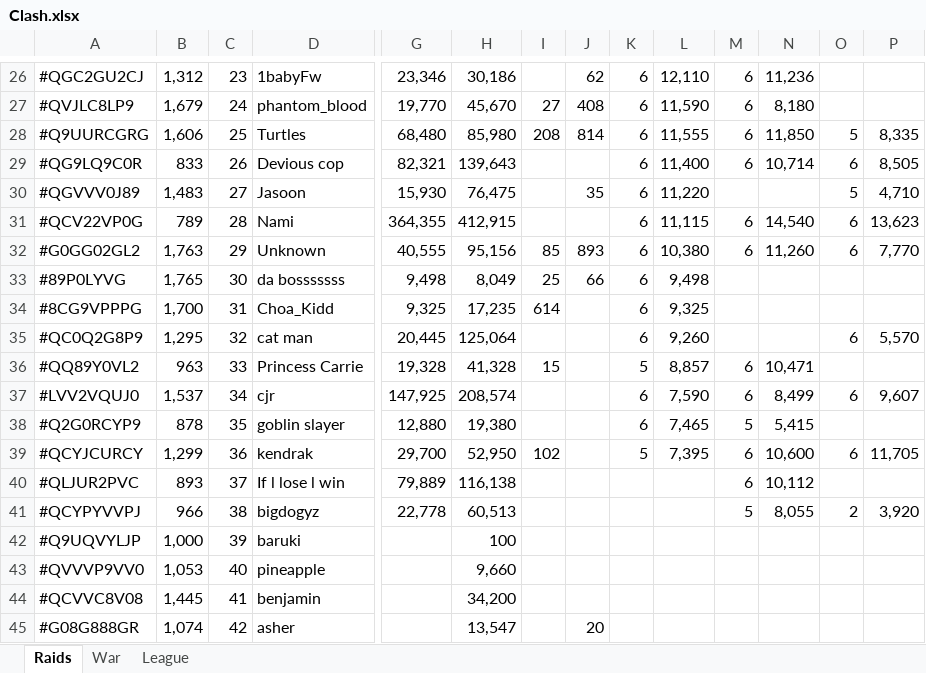
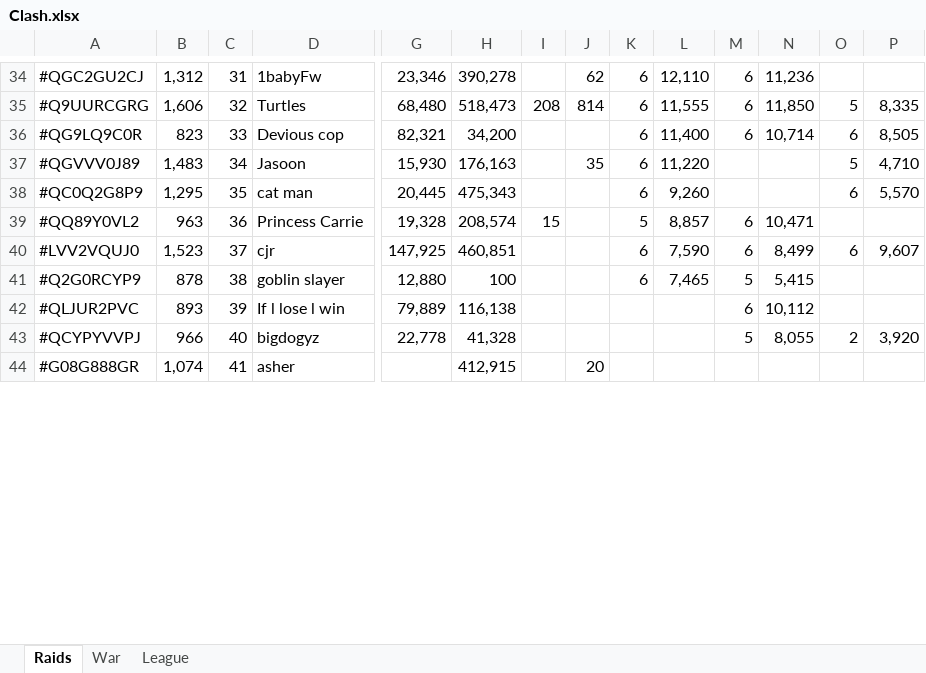
Before and after one commit to KYANI7E/Clans, an Excel workbook: Clash.xlsx, sheet Raids, drawn as a sheet; only a part is shown, gaps mark what is left out; values as stored, in another font and other column widths than the file's, no cell formats; removed rows and columns are numbered as before the commit, all else as after; rows hold the shown columns only; the diff covers the shown part only; the diff names each change by its address in the sheet, - before the commit and + after, or states it on an @@ line.

```diff
--- a/Clash.xlsx (sheet Raids)
+++ b/Clash.xlsx (sheet Raids)
-C34: 23
+C34: 31
-H34: 30,186
+H34: 390,278
-row 27: #QVJLC8LP9 | 1,679 | 24 | phantom_blood | 19,770 | 45,670 | 27 | 408 | 6 | 11,590 | 6 | 8,180
-C35: 25
+C35: 32
-H35: 85,980
+H35: 518,473
-B36: 833
+B36: 823
-C36: 26
+C36: 33
-H36: 139,643
+H36: 34,200
-C37: 27
+C37: 34
-H37: 76,475
+H37: 176,163
-row 31: #QCV22VP0G | 789 | 28 | Nami | 364,355 | 412,915 |  |  | 6 | 11,115 | 6 | 14,540 | 6 | 13,623
-row 32: #G0GG02GL2 | 1,763 | 29 | Unknown | 40,555 | 95,156 | 85 | 893 | 6 | 10,380 | 6 | 11,260 | 6 | 7,770
-row 33: #89P0LYVG | 1,765 | 30 | da bosssssss | 9,498 | 8,049 | 25 | 66 | 6 | 9,498
-row 34: #8CG9VPPPG | 1,700 | 31 | Choa_Kidd | 9,325 | 17,235 | 614 |  | 6 | 9,325
-C38: 32
+C38: 35
-H38: 125,064
+H38: 475,343
-C39: 33
+C39: 36
-H39: 41,328
+H39: 208,574
-B40: 1,537
+B40: 1,523
-C40: 34
+C40: 37
-H40: 208,574
+H40: 460,851
-C41: 35
+C41: 38
-H41: 19,380
+H41: 100
-row 39: #QCYJCURCY | 1,299 | 36 | kendrak | 29,700 | 52,950 | 102 |  | 5 | 7,395 | 6 | 10,600 | 6 | 11,705
-C42: 37
+C42: 39
-C43: 38
+C43: 40
-H43: 60,513
+H43: 41,328
-row 42: #Q9UQVYLJP | 1,000 | 39 | baruki |  | 100
-row 43: #QVVVP9VV0 | 1,053 | 40 | pineapple |  | 9,660
-row 44: #QCVVC8V08 | 1,445 | 41 | benjamin |  | 34,200
-C44: 42
+C44: 41
-H44: 13,547
+H44: 412,915
```
Also changed, not shown: 14 added rows, 5 removed rows and 53 edited cells elsewhere in this sheet, sheet War, cell formats.
